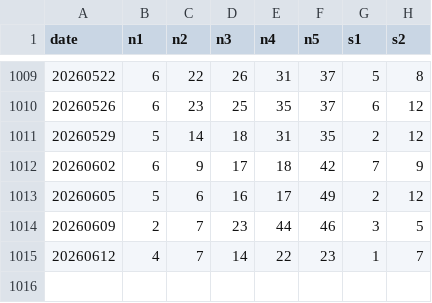
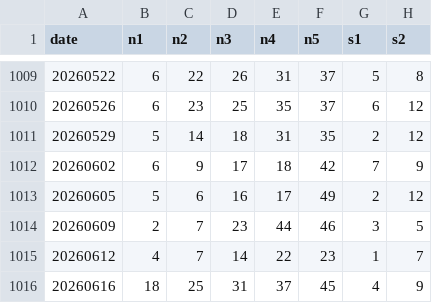
Before and after one commit to synthtax/euroml, a CSV file: data/historical-kaggle-clean.csv, drawn as a sheet; only a part is shown, gaps mark what is left out; the diff names each change by its address in the sheet, - before the commit and + after, or states it on an @@ line.

Commit message:
Update predictions/results [automated]

```diff
--- a/data/historical-kaggle-clean.csv
+++ b/data/historical-kaggle-clean.csv
+row 1016: 20260616 | 18 | 25 | 31 | 37 | 45 | 4 | 9
```
